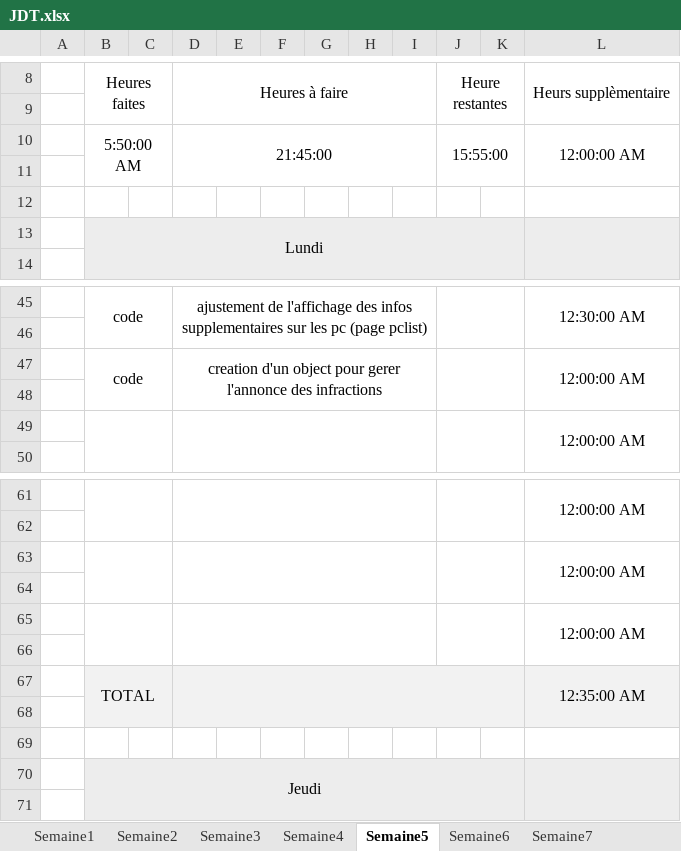
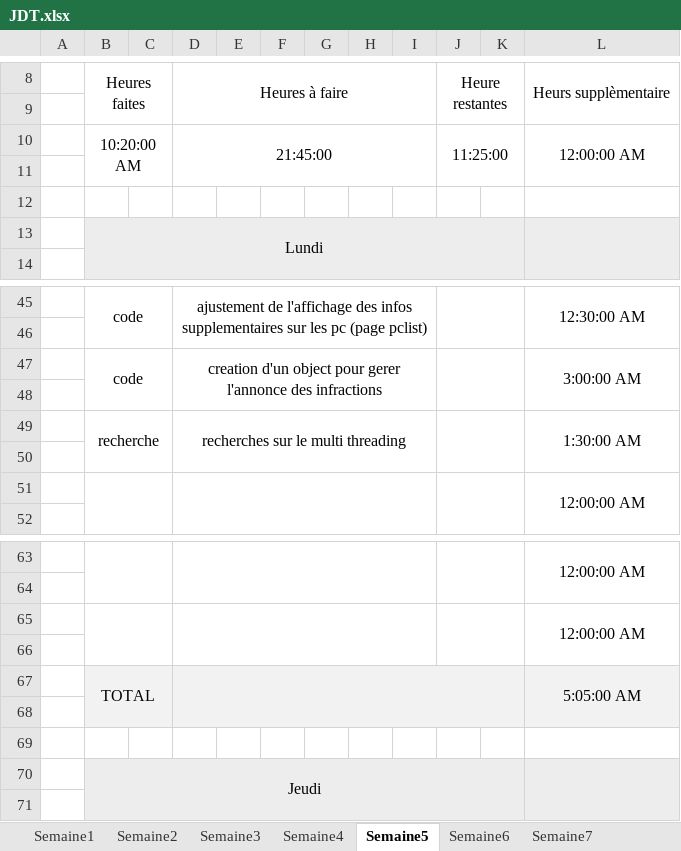
Before and after one commit to Morgan-DD/Shadow_Scan, an Excel workbook: documents/JDT/JDT.xlsx, sheet Semaine5, drawn as a sheet; only a part is shown, gaps mark what is left out; values as stored, in another font and other column widths than the file's, no borders; removed rows and columns are numbered as before the commit, all else as after; the diff names each change by its address in the sheet, - before the commit and + after, or states it on an @@ line.

```diff
--- a/documents/JDT/JDT.xlsx (sheet Semaine5)
+++ b/documents/JDT/JDT.xlsx (sheet Semaine5)
-B10: 5:50:00 AM
+B10: 10:20:00 AM
-J10: 15:55:00
+J10: 11:25:00
-B47:C48 merged
+B47:C48 merged
-D47:I48 merged
+D47:I48 merged
-J47:K48 merged
+J47:K48 merged
-L47: 12:00:00 AM
+L47: 3:00:00 AM
-L47:L48 merged
+L47:L48 merged
+row 48: (empty)
+row 49:  | recherche |  | recherches sur le multi threading |  |  |  |  |  |  |  | 1:30:00 AM
-row 65:  |  |  |  |  |  |  |  |  |  |  | 12:00:00 AM
-row 66: (empty)
-L67: 12:35:00 AM
+L67: 5:05:00 AM
```
Also changed, not shown: 9 other files.
